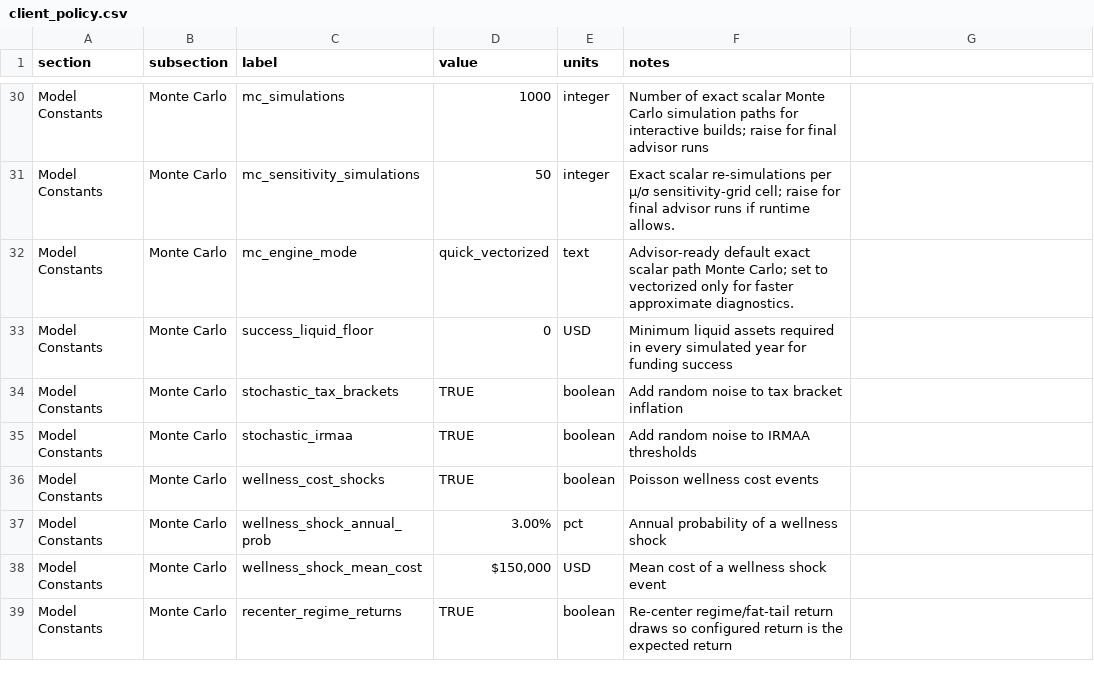
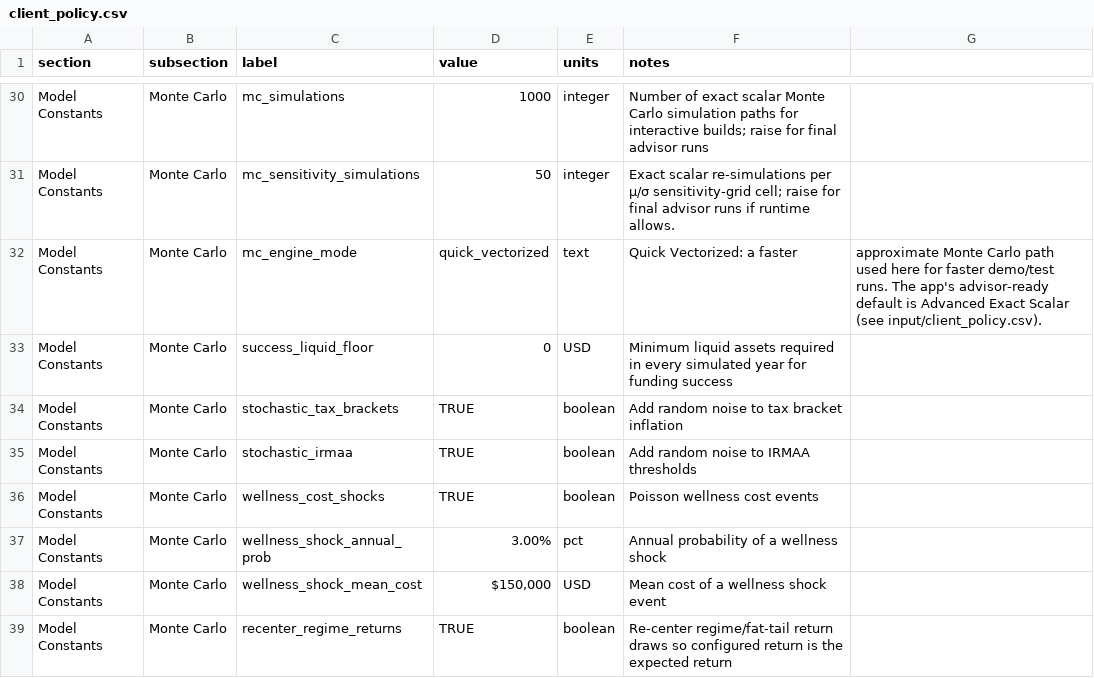
Before and after one commit to matthartzman/retirement_system, a CSV file: input/demo/client_policy.csv, drawn as a sheet; only a part is shown, gaps mark what is left out.

```diff
--- a/input/demo/client_policy.csv
+++ b/input/demo/client_policy.csv
@@ -31,3 +31,3 @@ Model Constants,Monte Carlo,mc_simulations,1000,integer,Number of exact scalar M
 Model Constants,Monte Carlo,mc_sensitivity_simulations,50,integer,Exact scalar re-simulations per μ/σ sensitivity-grid cell; raise for final advisor runs if runtime allows.,
-Model Constants,Monte Carlo,mc_engine_mode,quick_vectorized,text,Advisor-ready default exact scalar path Monte Carlo; set to vectorized only for faster approximate diagnostics.
+Model Constants,Monte Carlo,mc_engine_mode,quick_vectorized,text,Quick Vectorized: a faster, approximate Monte Carlo path used here for faster demo/test runs. The app's advisor-ready default is Advanced Exact Scalar (see input/client_policy.csv).
 Model Constants,Monte Carlo,success_liquid_floor,0,USD,Minimum liquid assets required in every simulated year for funding success,
```
Also changed, not shown: 2 other files.
